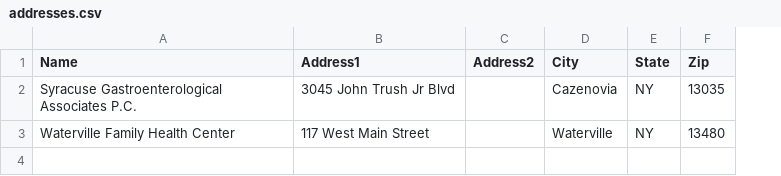
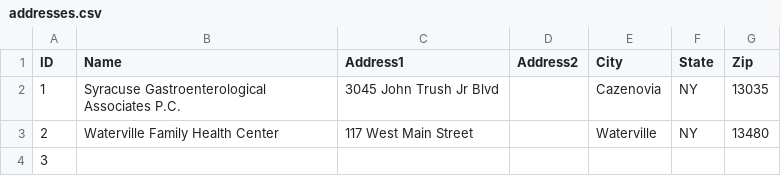
Before and after one commit to linux478/notebook, a CSV file: csv/addresses.csv, drawn as a sheet; the diff names each change by its address in the sheet, - before the commit and + after, or states it on an @@ line.

Commit message:
Update addresses.csv

```diff
--- a/csv/addresses.csv
+++ b/csv/addresses.csv
+column A (ID), rows 2-3: 1 | 2
+row 4: 3
```
